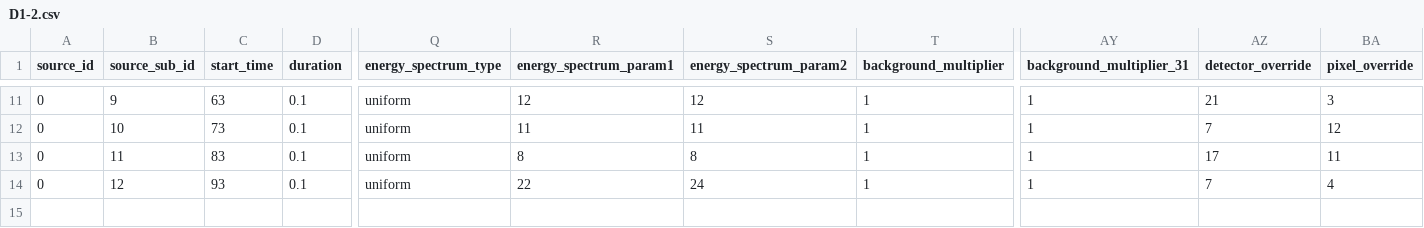
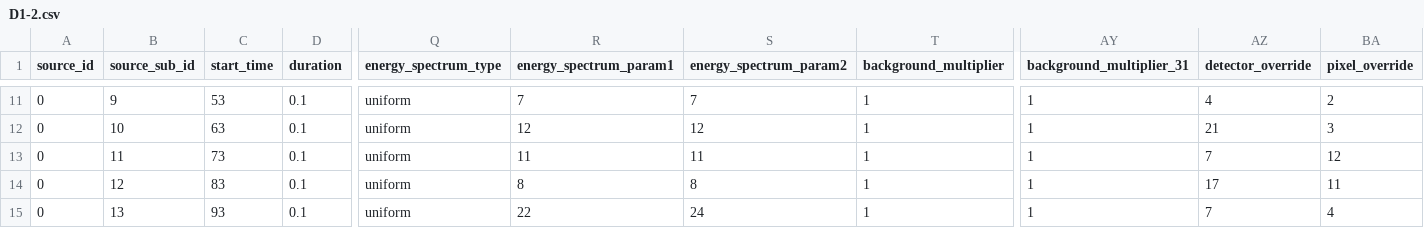
Before and after one commit to i4Ds/STIX-GSW, a CSV file: stix/dbase/fsw/rnd_seq_testing/D1-2.csv, drawn as a sheet; only a part is shown, gaps mark what is left out; rows hold the shown columns only; the diff covers the shown part only; the diff names each change by its address in the sheet, - before the commit and + after, or states it on an @@ line.

```diff
--- a/stix/dbase/fsw/rnd_seq_testing/D1-2.csv
+++ b/stix/dbase/fsw/rnd_seq_testing/D1-2.csv
-C11 (start_time): 63
+C11 (start_time): 53
-R11 (energy_spectrum_param1): 12
+R11 (energy_spectrum_param1): 7
-S11 (energy_spectrum_param2): 12
+S11 (energy_spectrum_param2): 7
-AZ11 (detector_override): 21
+AZ11 (detector_override): 4
-BA11 (pixel_override): 3
+BA11 (pixel_override): 2
-C12 (start_time): 73
+C12 (start_time): 63
-R12 (energy_spectrum_param1): 11
+R12 (energy_spectrum_param1): 12
-S12 (energy_spectrum_param2): 11
+S12 (energy_spectrum_param2): 12
-AZ12 (detector_override): 7
+AZ12 (detector_override): 21
-BA12 (pixel_override): 12
+BA12 (pixel_override): 3
-C13 (start_time): 83
+C13 (start_time): 73
-R13 (energy_spectrum_param1): 8
+R13 (energy_spectrum_param1): 11
-S13 (energy_spectrum_param2): 8
+S13 (energy_spectrum_param2): 11
-AZ13 (detector_override): 17
+AZ13 (detector_override): 7
-BA13 (pixel_override): 11
+BA13 (pixel_override): 12
-C14 (start_time): 93
+C14 (start_time): 83
-R14 (energy_spectrum_param1): 22
+R14 (energy_spectrum_param1): 8
-S14 (energy_spectrum_param2): 24
+S14 (energy_spectrum_param2): 8
-AZ14 (detector_override): 7
+AZ14 (detector_override): 17
-BA14 (pixel_override): 4
+BA14 (pixel_override): 11
+row 15: 0 | 13 | 93 | 0.1 | uniform | 22 | 24 | 1 | 1 | 7 | 4
```
Also changed, not shown: 30 edited cells elsewhere in this file, stix/dbase/fsw/rnd_seq_testing/stix_conf/qlook_accumulators.csv, 26 other files.
